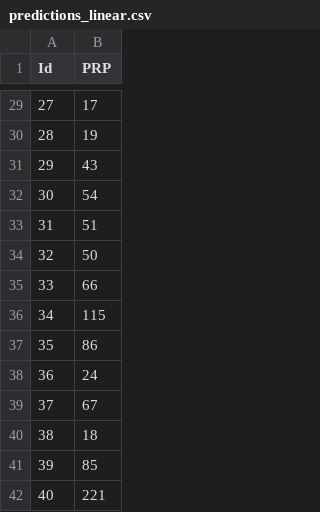
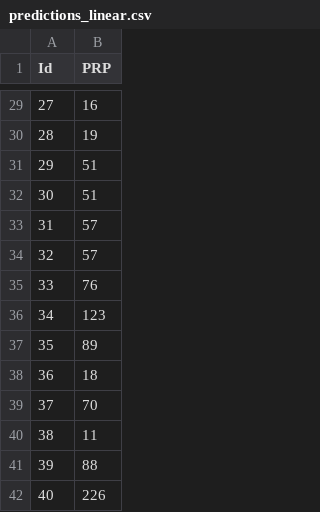
Before and after one commit to domantasjurkus/mlh, a CSV file: regression/predictions_linear.csv, drawn as a sheet; only a part is shown, gaps mark what is left out; the diff covers the shown part only.

```diff
--- a/regression/predictions_linear.csv
+++ b/regression/predictions_linear.csv
@@ -29,14 +29,14 @@ Id,PRP
-27,17
+27,16
 28,19
-29,43
-30,54
-31,51
-32,50
-33,66
-34,115
-35,86
-36,24
-37,67
-38,18
-39,85
-40,221
+29,51
+30,51
+31,57
+32,57
+33,76
+34,123
+35,89
+36,18
+37,70
+38,11
+39,88
+40,226
```
Also changed, not shown: 23 edited cells elsewhere in this file, 6 other files.
